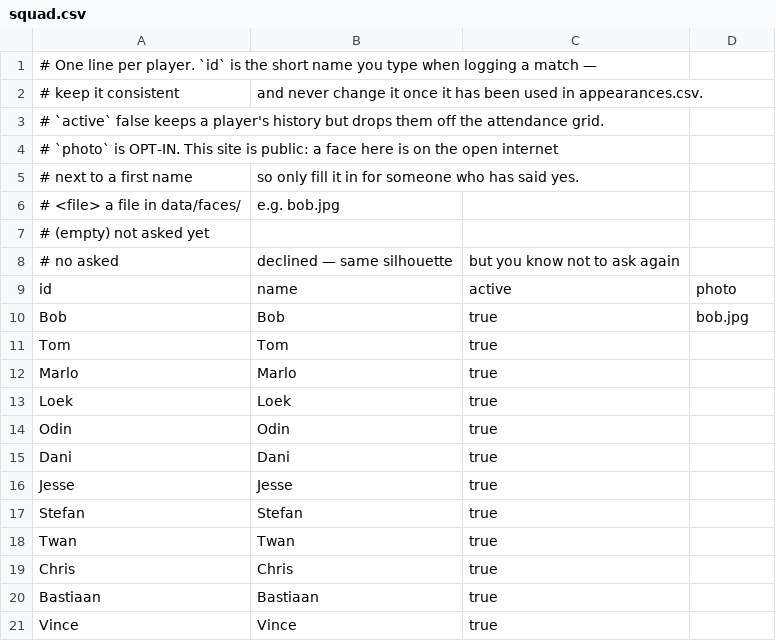
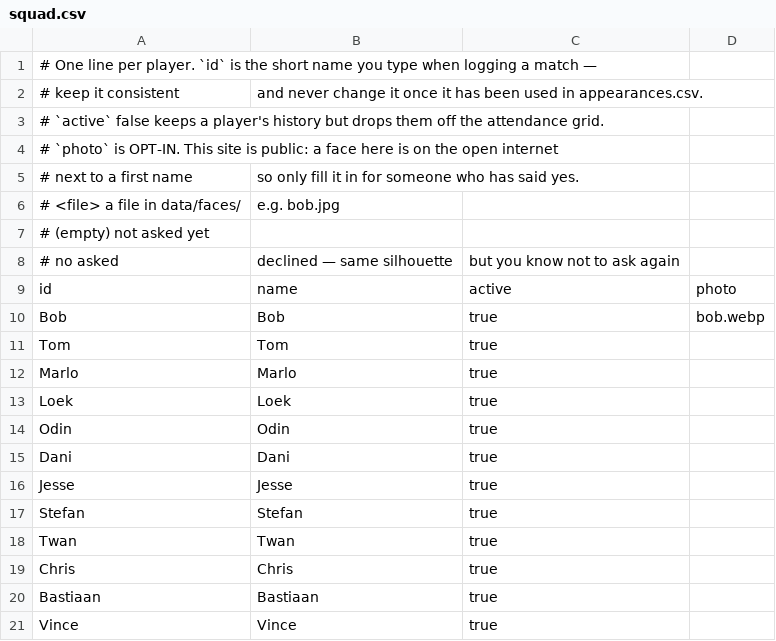
Before and after one commit to bobonius/ctb-dashboard, a CSV file: data/squad.csv, drawn as a sheet.

```diff
--- a/data/squad.csv
+++ b/data/squad.csv
@@ -9,3 +9,3 @@
 id,name,active,photo
-Bob,Bob,true,bob.jpg
+Bob,Bob,true,bob.webp
 Tom,Tom,true
```
Also changed, not shown: 3 other files.
